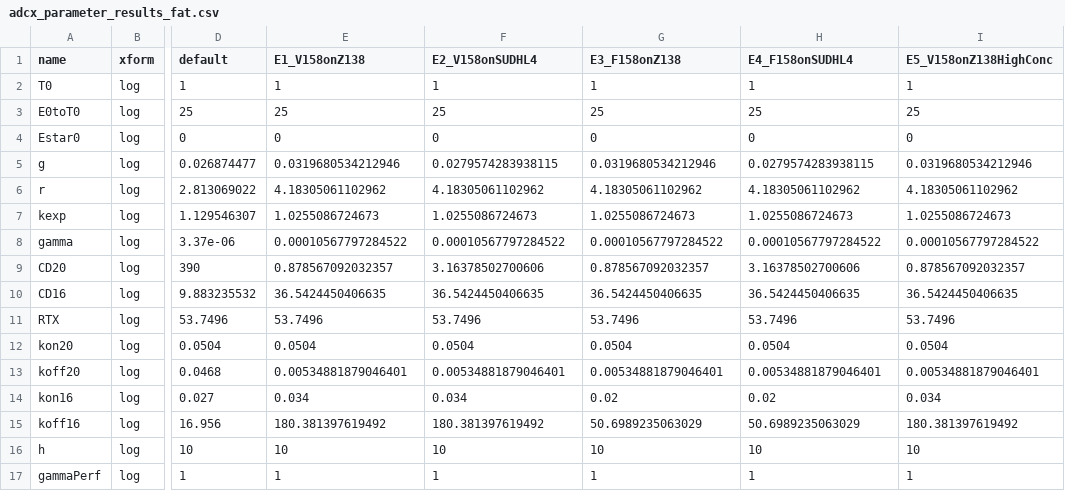
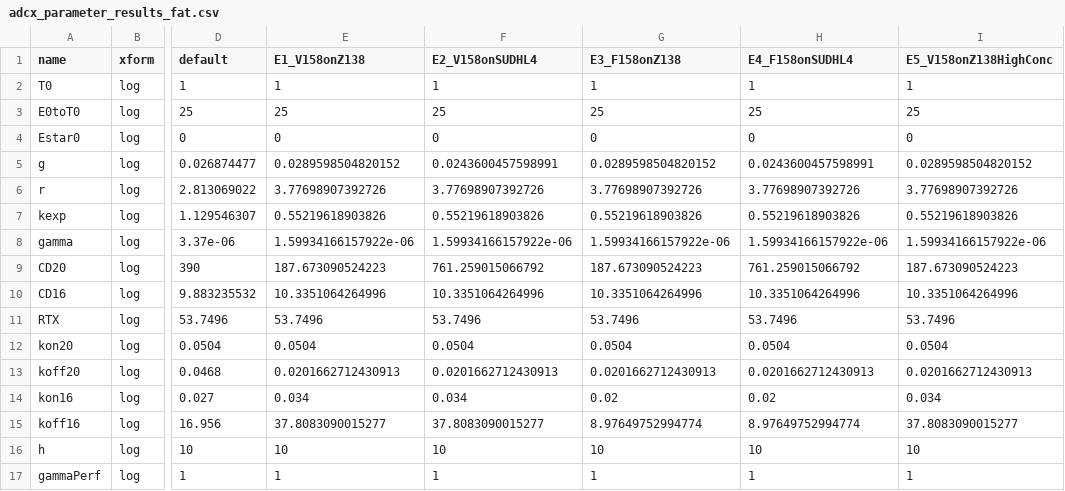
Before and after one commit to deanbot1/RTX-fields, a CSV file: code/adcx_parameter_results_fat.csv, drawn as a sheet; only a part is shown, gaps mark what is left out; the diff names each change by its address in the sheet, - before the commit and + after, or states it on an @@ line.

Commit message:
Added pbes in -fat form

```diff
--- a/code/adcx_parameter_results_fat.csv
+++ b/code/adcx_parameter_results_fat.csv
-E5 (E1_V158onZ138): 0.0319680534212946
+E5 (E1_V158onZ138): 0.0289598504820152
-F5 (E2_V158onSUDHL4): 0.0279574283938115
+F5 (E2_V158onSUDHL4): 0.0243600457598991
-G5 (E3_F158onZ138): 0.0319680534212946
+G5 (E3_F158onZ138): 0.0289598504820152
-H5 (E4_F158onSUDHL4): 0.0279574283938115
+H5 (E4_F158onSUDHL4): 0.0243600457598991
-I5 (E5_V158onZ138HighConc): 0.0319680534212946
+I5 (E5_V158onZ138HighConc): 0.0289598504820152
-E6 (E1_V158onZ138): 4.18305061102962
+E6 (E1_V158onZ138): 3.77698907392726
-F6 (E2_V158onSUDHL4): 4.18305061102962
+F6 (E2_V158onSUDHL4): 3.77698907392726
-G6 (E3_F158onZ138): 4.18305061102962
+G6 (E3_F158onZ138): 3.77698907392726
-H6 (E4_F158onSUDHL4): 4.18305061102962
+H6 (E4_F158onSUDHL4): 3.77698907392726
-I6 (E5_V158onZ138HighConc): 4.18305061102962
+I6 (E5_V158onZ138HighConc): 3.77698907392726
-E7 (E1_V158onZ138): 1.0255086724673
+E7 (E1_V158onZ138): 0.55219618903826
-F7 (E2_V158onSUDHL4): 1.0255086724673
+F7 (E2_V158onSUDHL4): 0.55219618903826
-G7 (E3_F158onZ138): 1.0255086724673
+G7 (E3_F158onZ138): 0.55219618903826
-H7 (E4_F158onSUDHL4): 1.0255086724673
+H7 (E4_F158onSUDHL4): 0.55219618903826
-I7 (E5_V158onZ138HighConc): 1.0255086724673
+I7 (E5_V158onZ138HighConc): 0.55219618903826
-E8 (E1_V158onZ138): 0.00010567797284522
+E8 (E1_V158onZ138): 1.59934166157922e-06
-F8 (E2_V158onSUDHL4): 0.00010567797284522
+F8 (E2_V158onSUDHL4): 1.59934166157922e-06
-G8 (E3_F158onZ138): 0.00010567797284522
+G8 (E3_F158onZ138): 1.59934166157922e-06
-H8 (E4_F158onSUDHL4): 0.00010567797284522
+H8 (E4_F158onSUDHL4): 1.59934166157922e-06
-I8 (E5_V158onZ138HighConc): 0.00010567797284522
+I8 (E5_V158onZ138HighConc): 1.59934166157922e-06
-E9 (E1_V158onZ138): 0.878567092032357
+E9 (E1_V158onZ138): 187.673090524223
-F9 (E2_V158onSUDHL4): 3.16378502700606
+F9 (E2_V158onSUDHL4): 761.259015066792
-G9 (E3_F158onZ138): 0.878567092032357
+G9 (E3_F158onZ138): 187.673090524223
-H9 (E4_F158onSUDHL4): 3.16378502700606
+H9 (E4_F158onSUDHL4): 761.259015066792
-I9 (E5_V158onZ138HighConc): 0.878567092032357
+I9 (E5_V158onZ138HighConc): 187.673090524223
-E10 (E1_V158onZ138): 36.5424450406635
+E10 (E1_V158onZ138): 10.3351064264996
-F10 (E2_V158onSUDHL4): 36.5424450406635
+F10 (E2_V158onSUDHL4): 10.3351064264996
-G10 (E3_F158onZ138): 36.5424450406635
+G10 (E3_F158onZ138): 10.3351064264996
-H10 (E4_F158onSUDHL4): 36.5424450406635
+H10 (E4_F158onSUDHL4): 10.3351064264996
-I10 (E5_V158onZ138HighConc): 36.5424450406635
+I10 (E5_V158onZ138HighConc): 10.3351064264996
-E13 (E1_V158onZ138): 0.00534881879046401
+E13 (E1_V158onZ138): 0.0201662712430913
-F13 (E2_V158onSUDHL4): 0.00534881879046401
+F13 (E2_V158onSUDHL4): 0.0201662712430913
-G13 (E3_F158onZ138): 0.00534881879046401
+G13 (E3_F158onZ138): 0.0201662712430913
-H13 (E4_F158onSUDHL4): 0.00534881879046401
+H13 (E4_F158onSUDHL4): 0.0201662712430913
-I13 (E5_V158onZ138HighConc): 0.00534881879046401
+I13 (E5_V158onZ138HighConc): 0.0201662712430913
-E15 (E1_V158onZ138): 180.381397619492
+E15 (E1_V158onZ138): 37.8083090015277
-F15 (E2_V158onSUDHL4): 180.381397619492
+F15 (E2_V158onSUDHL4): 37.8083090015277
-G15 (E3_F158onZ138): 50.6989235063029
+G15 (E3_F158onZ138): 8.97649752994774
-H15 (E4_F158onSUDHL4): 50.6989235063029
+H15 (E4_F158onSUDHL4): 8.97649752994774
-I15 (E5_V158onZ138HighConc): 180.381397619492
+I15 (E5_V158onZ138HighConc): 37.8083090015277
```
